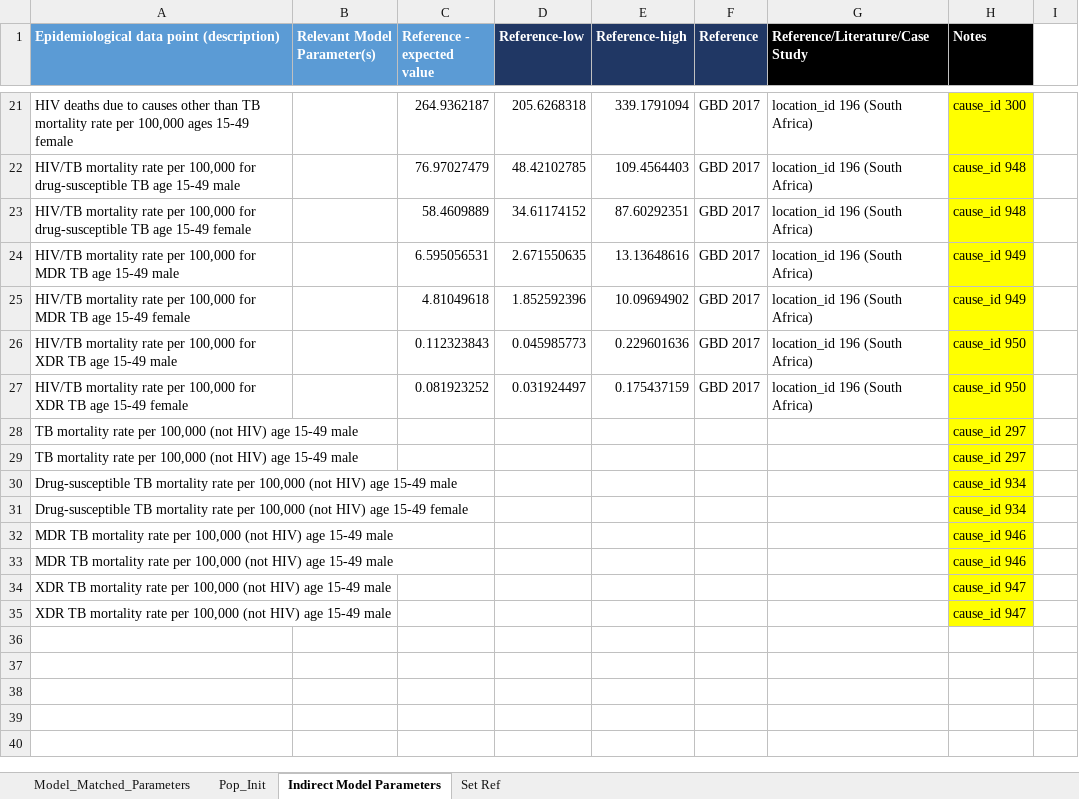
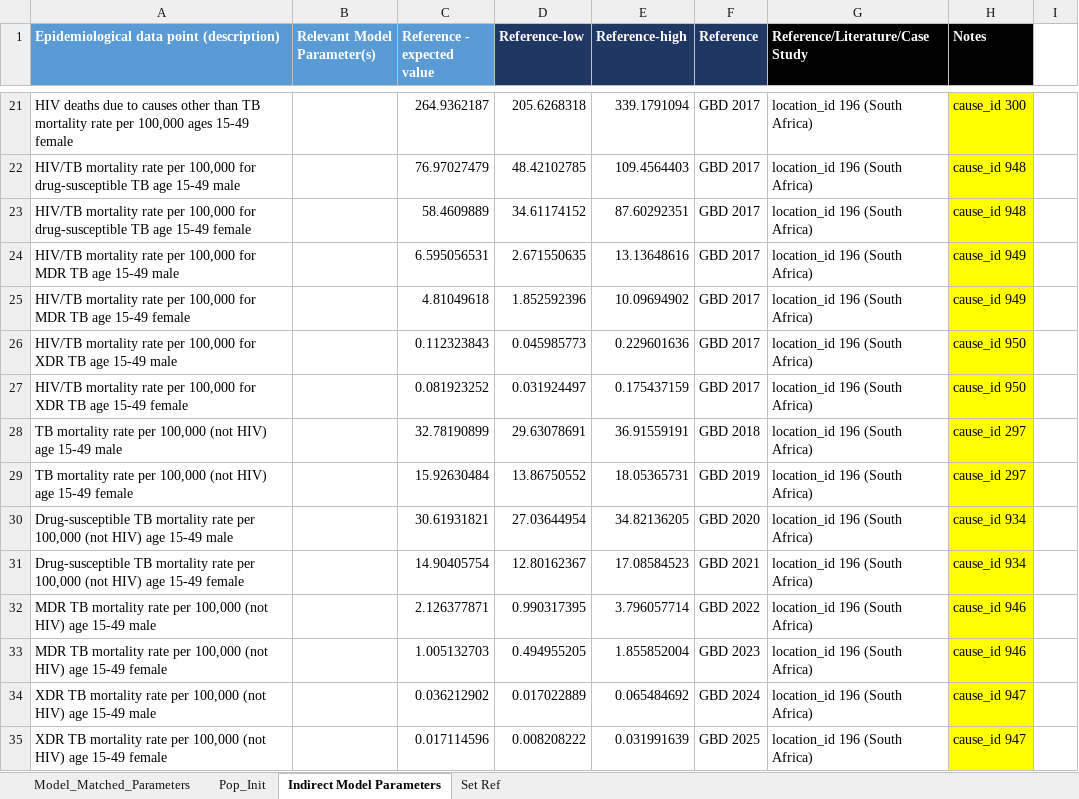
Before and after one commit to cgreene3/dynamic_transmission_model_HIV_TB_KZN_SA, an Excel workbook: param_files/Epi_parameters_June_24_2020.xlsx, sheet Indirect Model Parameters, drawn as a sheet; only a part is shown, gaps mark what is left out; values as stored, in another font and other column widths than the file's, no borders; removed rows and columns are numbered as before the commit, all else as after; the diff names each change by its address in the sheet, - before the commit and + after, or states it on an @@ line.

Commit message:
Epi_parameters file updated with GBD values
Includes updates to indirect model parameters sheet, but not yet to model matched parameters sheet.

```diff
--- a/param_files/Epi_parameters_June_24_2020.xlsx (sheet Indirect Model Parameters)
+++ b/param_files/Epi_parameters_June_24_2020.xlsx (sheet Indirect Model Parameters)
-row 28: TB mortality rate per 100,000 (not HIV) age 15-49 male |  |  |  |  |  |  | cause_id 297
-row 29: TB mortality rate per 100,000 (not HIV) age 15-49 male |  |  |  |  |  |  | cause_id 297
-row 30: Drug-susceptible TB mortality rate per 100,000 (not HIV) age 15-49 male |  |  |  |  |  |  | cause_id 934
-row 31: Drug-susceptible TB mortality rate per 100,000 (not HIV) age 15-49 female |  |  |  |  |  |  | cause_id 934
-row 32: MDR TB mortality rate per 100,000 (not HIV) age 15-49 male |  |  |  |  |  |  | cause_id 946
-row 33: MDR TB mortality rate per 100,000 (not HIV) age 15-49 male |  |  |  |  |  |  | cause_id 946
-row 34: XDR TB mortality rate per 100,000 (not HIV) age 15-49 male |  |  |  |  |  |  | cause_id 947
-row 35: XDR TB mortality rate per 100,000 (not HIV) age 15-49 male |  |  |  |  |  |  | cause_id 947
+row 28: TB mortality rate per 100,000 (not HIV) age 15-49 male |  | 32.78190899 | 29.63078691 | 36.91559191 | GBD 2018 | location_id 196 (South Africa) | cause_id 297
+row 29: TB mortality rate per 100,000 (not HIV) age 15-49 female |  | 15.92630484 | 13.86750552 | 18.05365731 | GBD 2019 | location_id 196 (South Africa) | cause_id 297
+row 30: Drug-susceptible TB mortality rate per 100,000 (not HIV) age 15-49 male |  | 30.61931821 | 27.03644954 | 34.82136205 | GBD 2020 | location_id 196 (South Africa) | cause_id 934
+row 31: Drug-susceptible TB mortality rate per 100,000 (not HIV) age 15-49 female |  | 14.90405754 | 12.80162367 | 17.08584523 | GBD 2021 | location_id 196 (South Africa) | cause_id 934
+row 32: MDR TB mortality rate per 100,000 (not HIV) age 15-49 male |  | 2.126377871 | 0.990317395 | 3.796057714 | GBD 2022 | location_id 196 (South Africa) | cause_id 946
+row 33: MDR TB mortality rate per 100,000 (not HIV) age 15-49 female |  | 1.005132703 | 0.494955205 | 1.855852004 | GBD 2023 | location_id 196 (South Africa) | cause_id 946
+row 34: XDR TB mortality rate per 100,000 (not HIV) age 15-49 male |  | 0.036212902 | 0.017022889 | 0.065484692 | GBD 2024 | location_id 196 (South Africa) | cause_id 947
+row 35: XDR TB mortality rate per 100,000 (not HIV) age 15-49 female |  | 0.017114596 | 0.008208222 | 0.031991639 | GBD 2025 | location_id 196 (South Africa) | cause_id 947
```
